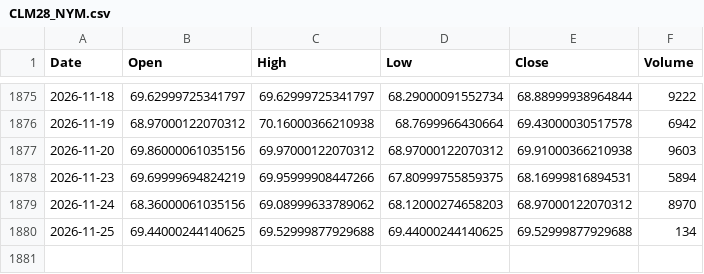
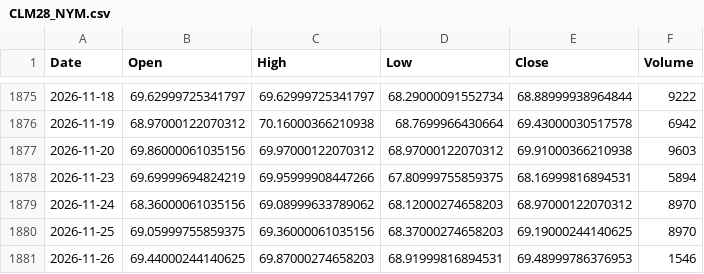
Before and after one commit to lonb3k/vol-dashboard, a CSV file: data/contracts/CLM28_NYM.csv, drawn as a sheet; only a part is shown, gaps mark what is left out.

```diff
--- a/data/contracts/CLM28_NYM.csv
+++ b/data/contracts/CLM28_NYM.csv
@@ -1879,2 +1879,3 @@ Date,Open,High,Low,Close,Volume
 2026-11-24,68.36000061035156,69.08999633789062,68.12000274658203,68.97000122070312,8970
-2026-11-25,69.44000244140625,69.52999877929688,69.44000244140625,69.52999877929688,134
+2026-11-25,69.05999755859375,69.36000061035156,68.37000274658203,69.19000244140625,8970
+2026-11-26,69.44000244140625,69.87000274658203,68.91999816894531,69.48999786376953,1546
```
Also changed, not shown: data/contracts/CLG27_NYM.csv, data/contracts/CLH28_NYM.csv, 50 other files.
